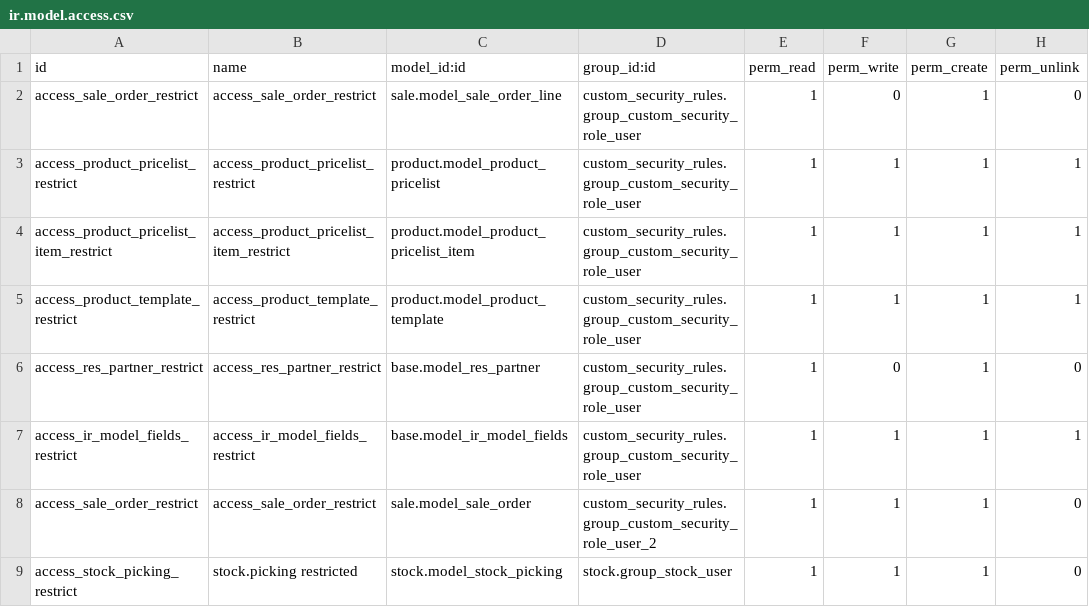
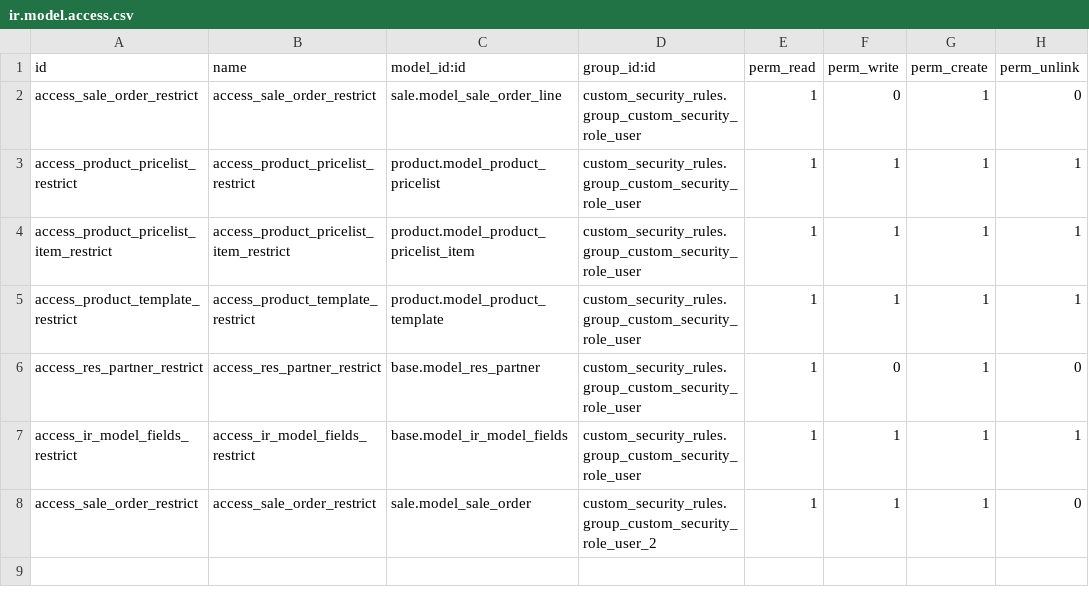
Before and after one commit to dioarcos-callphone/midrovo_developer, a CSV file: custom_security_rules/security/ir.model.access.csv, drawn as a sheet; the diff names each change by its address in the sheet, - before the commit and + after, or states it on an @@ line.

Commit message:
fix-update: actualizacion del views

```diff
--- a/custom_security_rules/security/ir.model.access.csv
+++ b/custom_security_rules/security/ir.model.access.csv
-row 9: access_stock_picking_restrict | stock.picking restricted | stock.model_stock_picking | stock.group_stock_user | 1 | 1 | 1 | 0
```
